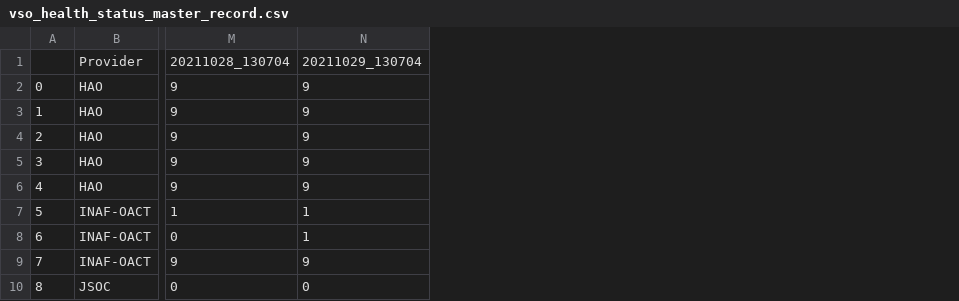
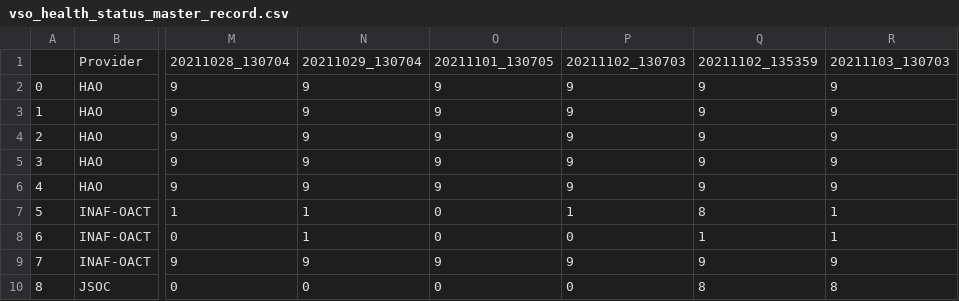
Before and after one commit to aringlis/vso_health, a CSV file: vso_health_status_master_record.csv, drawn as a sheet; only a part is shown, gaps mark what is left out; the diff names each change by its address in the sheet, - before the commit and + after, or states it on an @@ line.

```diff
--- a/vso_health_status_master_record.csv
+++ b/vso_health_status_master_record.csv
+column O, rows 1-10: 20211101_130705 | 9 | 9 | 9 | 9 | 9 | 0 | 0 | 9 | 0
+column P, rows 1-10: 20211102_130703 | 9 | 9 | 9 | 9 | 9 | 1 | 0 | 9 | 0
+column Q, rows 1-10: 20211102_135359 | 9 | 9 | 9 | 9 | 9 | 8 | 1 | 9 | 8
+column R, rows 1-10: 20211103_130703 | 9 | 9 | 9 | 9 | 9 | 1 | 1 | 9 | 8
```
Also changed, not shown: 2 other files.
